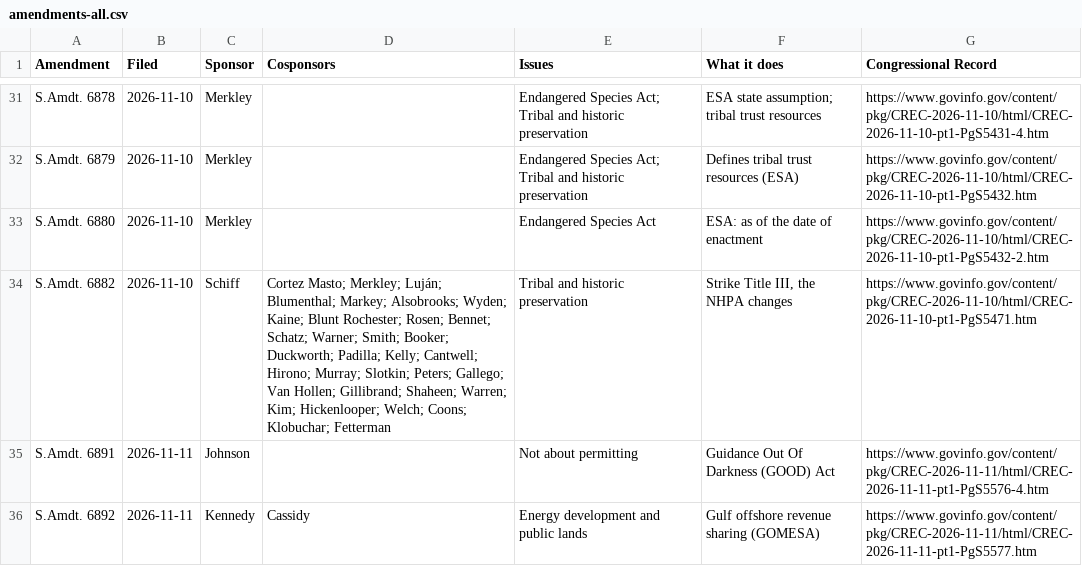
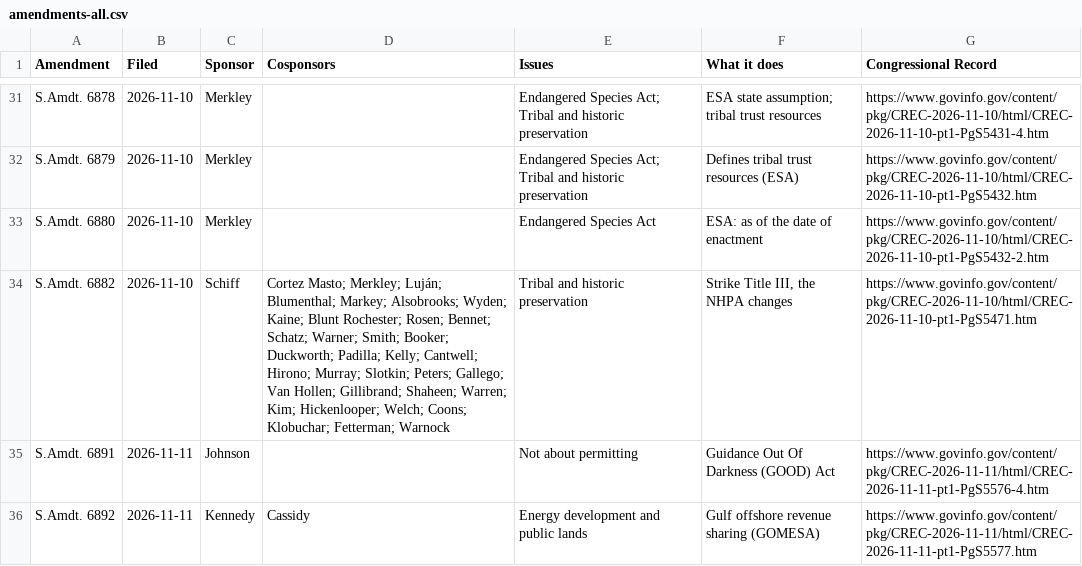
Before and after one commit to parksgc/baaja-scorecard, a CSV file: data/amendments-all.csv, drawn as a sheet; only a part is shown, gaps mark what is left out; the diff covers the shown part only.

```diff
--- a/data/amendments-all.csv
+++ b/data/amendments-all.csv
@@ -33,3 +33,3 @@ S.Amdt. 6879,2026-11-10,Merkley,,Endangered Species Act; Tribal and historic pre
 S.Amdt. 6880,2026-11-10,Merkley,,Endangered Species Act,ESA: as of the date of enactment,https://www.govinfo.gov/content/pkg/CREC-2026-11-10/html/CREC-2026-11-10-pt1-PgS5432-2.htm
-S.Amdt. 6882,2026-11-10,Schiff,Cortez Masto; Merkley; Luján; Blumenthal; Markey; Alsobrooks; Wyden; Kaine; Blunt Rochester; Rosen; Bennet; Schatz; Warner; Smith; Booker; Duckworth; Padilla; Kelly; Cantwell; Hirono; Murray; Slotkin; Peters; Gallego; Van Hollen; Gillibrand; Shaheen; Warren; Kim; Hickenlooper; Welch; Coons; Klobuchar; Fetterman,Tribal and historic preservation,"Strike Title III, the NHPA changes",https://www.govinfo.gov/content/pkg/CREC-2026-11-10/html/CREC-2026-11-10-pt1-PgS5471.htm
+S.Amdt. 6882,2026-11-10,Schiff,Cortez Masto; Merkley; Luján; Blumenthal; Markey; Alsobrooks; Wyden; Kaine; Blunt Rochester; Rosen; Bennet; Schatz; Warner; Smith; Booker; Duckworth; Padilla; Kelly; Cantwell; Hirono; Murray; Slotkin; Peters; Gallego; Van Hollen; Gillibrand; Shaheen; Warren; Kim; Hickenlooper; Welch; Coons; Klobuchar; Fetterman; Warnock,Tribal and historic preservation,"Strike Title III, the NHPA changes",https://www.govinfo.gov/content/pkg/CREC-2026-11-10/html/CREC-2026-11-10-pt1-PgS5471.htm
 S.Amdt. 6891,2026-11-11,Johnson,,Not about permitting,Guidance Out Of Darkness (GOOD) Act,https://www.govinfo.gov/content/pkg/CREC-2026-11-11/html/CREC-2026-11-11-pt1-PgS5576-4.htm
```
Also changed, not shown: 2 added rows and 13 edited cells elsewhere in this file, data/amendments-by-senator.csv, data/amendments.csv, 8 other files.
